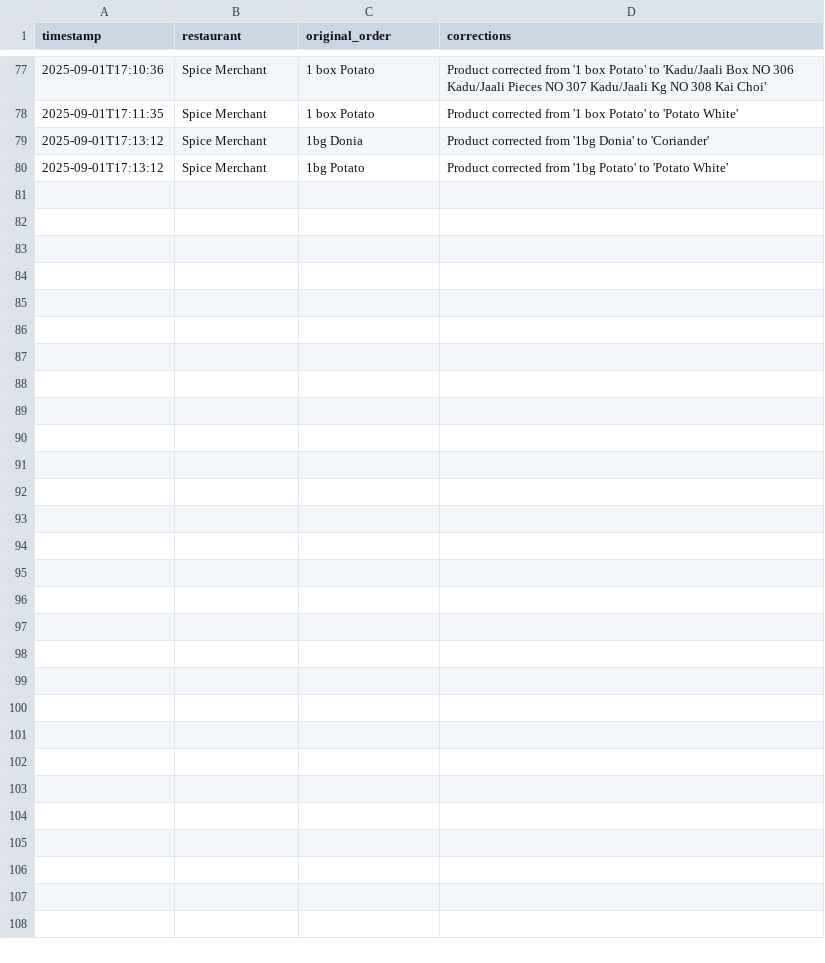
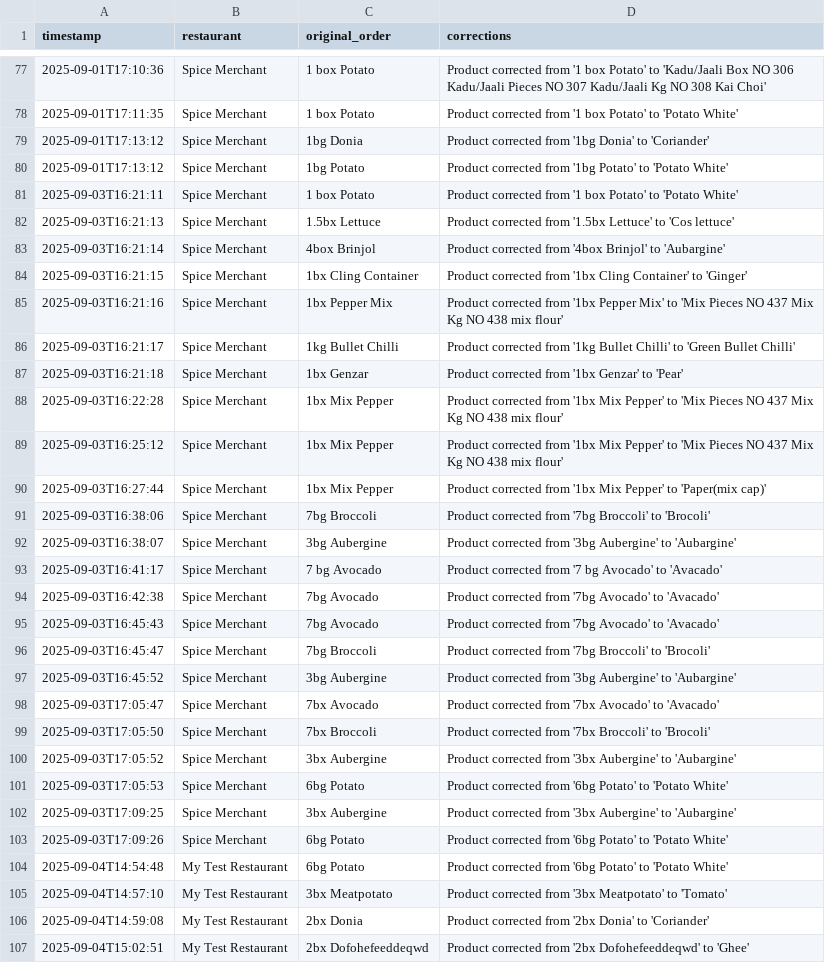
Before and after one commit to YasirC6565/OrderHub, a CSV file: corrections.csv, drawn as a sheet; only a part is shown, gaps mark what is left out.

```diff
--- a/corrections.csv
+++ b/corrections.csv
@@ -116 +116,28 @@ timestamp,restaurant,original_order,corrections,
 2025-09-01T17:13:12,Spice Merchant,1bg Potato,Product corrected from '1bg Potato' to 'Potato White'
+2025-09-03T16:21:11,Spice Merchant,1 box Potato,Product corrected from '1 box Potato' to 'Potato White'
+2025-09-03T16:21:13,Spice Merchant,1.5bx Lettuce,Product corrected from '1.5bx Lettuce' to 'Cos lettuce'
+2025-09-03T16:21:14,Spice Merchant,4box Brinjol,Product corrected from '4box Brinjol' to 'Aubargine'
+2025-09-03T16:21:15,Spice Merchant,1bx Cling Container,Product corrected from '1bx Cling Container' to 'Ginger'
+2025-09-03T16:21:16,Spice Merchant,1bx Pepper Mix,Product corrected from '1bx Pepper Mix' to 'Mix Pieces NO 437 Mix Kg NO 438 mix flour'
+2025-09-03T16:21:17,Spice Merchant,1kg Bullet Chilli,Product corrected from '1kg Bullet Chilli' to 'Green Bullet Chilli'
+2025-09-03T16:21:18,Spice Merchant,1bx Genzar,Product corrected from '1bx Genzar' to 'Pear'
+2025-09-03T16:22:28,Spice Merchant,1bx Mix Pepper,Product corrected from '1bx Mix Pepper' to 'Mix Pieces NO 437 Mix Kg NO 438 mix flour'
+2025-09-03T16:25:12,Spice Merchant,1bx Mix Pepper,Product corrected from '1bx Mix Pepper' to 'Mix Pieces NO 437 Mix Kg NO 438 mix flour'
+2025-09-03T16:27:44,Spice Merchant,1bx Mix Pepper,Product corrected from '1bx Mix Pepper' to 'Paper(mix cap)'
+2025-09-03T16:38:06,Spice Merchant,7bg Broccoli,Product corrected from '7bg Broccoli' to 'Brocoli'
+2025-09-03T16:38:07,Spice Merchant,3bg Aubergine,Product corrected from '3bg Aubergine' to 'Aubargine'
+2025-09-03T16:41:17,Spice Merchant,7 bg Avocado,Product corrected from '7 bg Avocado' to 'Avacado'
+2025-09-03T16:42:38,Spice Merchant,7bg Avocado,Product corrected from '7bg Avocado' to 'Avacado'
+2025-09-03T16:45:43,Spice Merchant,7bg Avocado,Product corrected from '7bg Avocado' to 'Avacado'
+2025-09-03T16:45:47,Spice Merchant,7bg Broccoli,Product corrected from '7bg Broccoli' to 'Brocoli'
+2025-09-03T16:45:52,Spice Merchant,3bg Aubergine,Product corrected from '3bg Aubergine' to 'Aubargine'
+2025-09-03T17:05:47,Spice Merchant,7bx Avocado,Product corrected from '7bx Avocado' to 'Avacado'
+2025-09-03T17:05:50,Spice Merchant,7bx Broccoli,Product corrected from '7bx Broccoli' to 'Brocoli'
+2025-09-03T17:05:52,Spice Merchant,3bx Aubergine,Product corrected from '3bx Aubergine' to 'Aubargine'
+2025-09-03T17:05:53,Spice Merchant,6bg Potato,Product corrected from '6bg Potato' to 'Potato White'
+2025-09-03T17:09:25,Spice Merchant,3bx Aubergine,Product corrected from '3bx Aubergine' to 'Aubargine'
+2025-09-03T17:09:26,Spice Merchant,6bg Potato,Product corrected from '6bg Potato' to 'Potato White'
+2025-09-04T14:54:48,My Test Restaurant,6bg Potato,Product corrected from '6bg Potato' to 'Potato White'
+2025-09-04T14:57:10,My Test Restaurant,3bx Meatpotato,Product corrected from '3bx Meatpotato' to 'Tomato'
+2025-09-04T14:59:08,My Test Restaurant,2bx Donia,Product corrected from '2bx Donia' to 'Coriander'
+2025-09-04T15:02:51,My Test Restaurant,2bx Dofohefeeddeqwd,Product corrected from '2bx Dofohefeeddeqwd' to 'Ghee'
```
Also changed, not shown: 12 other files.
